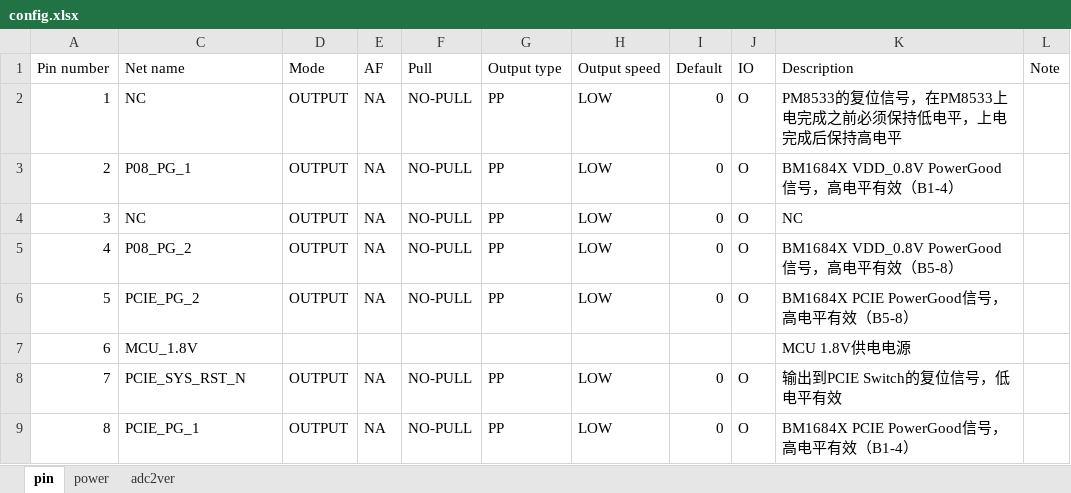
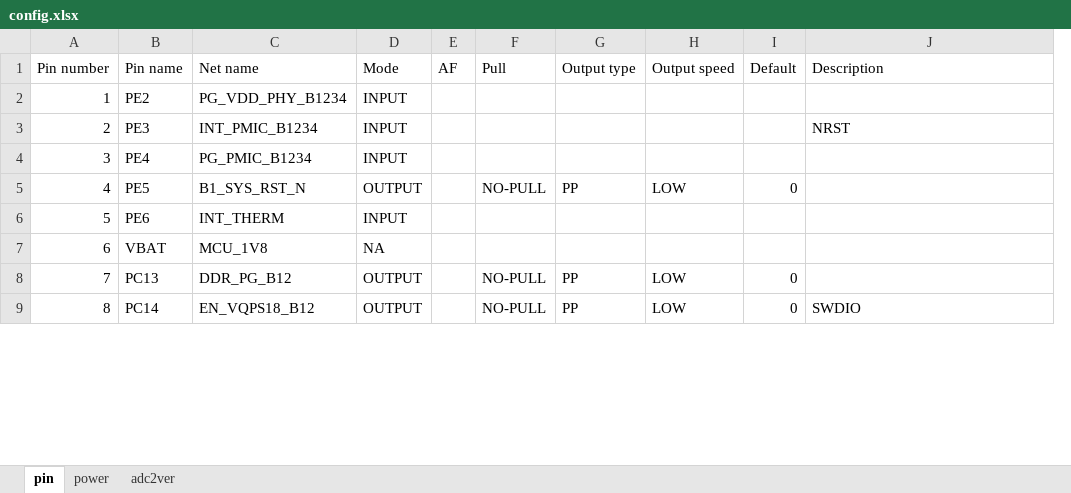
Before and after one commit to sophgo/mcu, an Excel workbook: SC7PRO/config.xlsx, sheet pin, drawn as a sheet; only a part is shown; values as stored, in another font and other column widths than the file's, no cell formats; removed rows and columns are numbered as before the commit, all else as after; the diff covers the shown part only; the diff names each change by its address in the sheet, - before the commit and + after, or states it on an @@ line.

```diff
--- a/SC7PRO/config.xlsx (sheet pin)
+++ b/SC7PRO/config.xlsx (sheet pin)
@@ column B (Pin name) unhidden, rows 2-9: PE2 | PE3 | PE4 | PE5 | PE6 | VBAT | PC13 | PC14 @@
-column J (IO), rows 2-9: O | O | O | O | O |  | O | O
-column L (Note), empty
-C2 (Net name): NC
+C2 (Net name): PG_VDD_PHY_B1234
-D2:D4 (Mode): OUTPUT
+D2:D4 (Mode): INPUT
-E2:E6 (AF): NA
+E2:E6 (AF): (empty)
-F2:F4 (Pull): NO-PULL
+F2:F4 (Pull): (empty)
-G2:G4 (Output type): PP
+G2:G4 (Output type): (empty)
-H2:H4 (Output speed): LOW
+H2:H4 (Output speed): (empty)
-I2:I4 (Default): 0
+I2:I4 (Default): (empty)
-J2 (Description): PM8533的复位信号，在PM8533上电完成之前必须保持低电平，上电完成后保持高电平
+J2 (Description): (empty)
-C3 (Net name): P08_PG_1
+C3 (Net name): INT_PMIC_B1234
-J3 (Description): BM1684X VDD_0.8V PowerGood信号，高电平有效（B1-4）
+J3 (Description): NRST
-C4 (Net name): NC
+C4 (Net name): PG_PMIC_B1234
-J4 (Description): NC
+J4 (Description): (empty)
-C5 (Net name): P08_PG_2
+C5 (Net name): B1_SYS_RST_N
-J5 (Description): BM1684X VDD_0.8V PowerGood信号，高电平有效（B5-8）
+J5 (Description): (empty)
-C6 (Net name): PCIE_PG_2
+C6 (Net name): INT_THERM
-D6 (Mode): OUTPUT
+D6 (Mode): INPUT
-F6 (Pull): NO-PULL
+F6 (Pull): (empty)
-G6 (Output type): PP
+G6 (Output type): (empty)
-H6 (Output speed): LOW
+H6 (Output speed): (empty)
-I6 (Default): 0
+I6 (Default): (empty)
-J6 (Description): BM1684X PCIE PowerGood信号，高电平有效（B5-8）
+J6 (Description): (empty)
-C7 (Net name): MCU_1.8V
+C7 (Net name): MCU_1V8
-D7 (Mode): (empty)
+D7 (Mode): NA
-J7 (Description): MCU 1.8V供电电源
+J7 (Description): (empty)
-C8 (Net name): PCIE_SYS_RST_N
+C8 (Net name): DDR_PG_B12
-E8:E9 (AF): NA
+E8:E9 (AF): (empty)
-J8 (Description): 输出到PCIE Switch的复位信号，低电平有效
+J8 (Description): (empty)
-C9 (Net name): PCIE_PG_1
+C9 (Net name): EN_VQPS18_B12
-J9 (Description): BM1684X PCIE PowerGood信号，高电平有效（B1-4）
+J9 (Description): SWDIO
```
Also changed, not shown: 415 edited cells elsewhere in this sheet, sheet power, sheet adc2ver, cell formats, formulas that keep their value, hidden cells, 53 other files.
